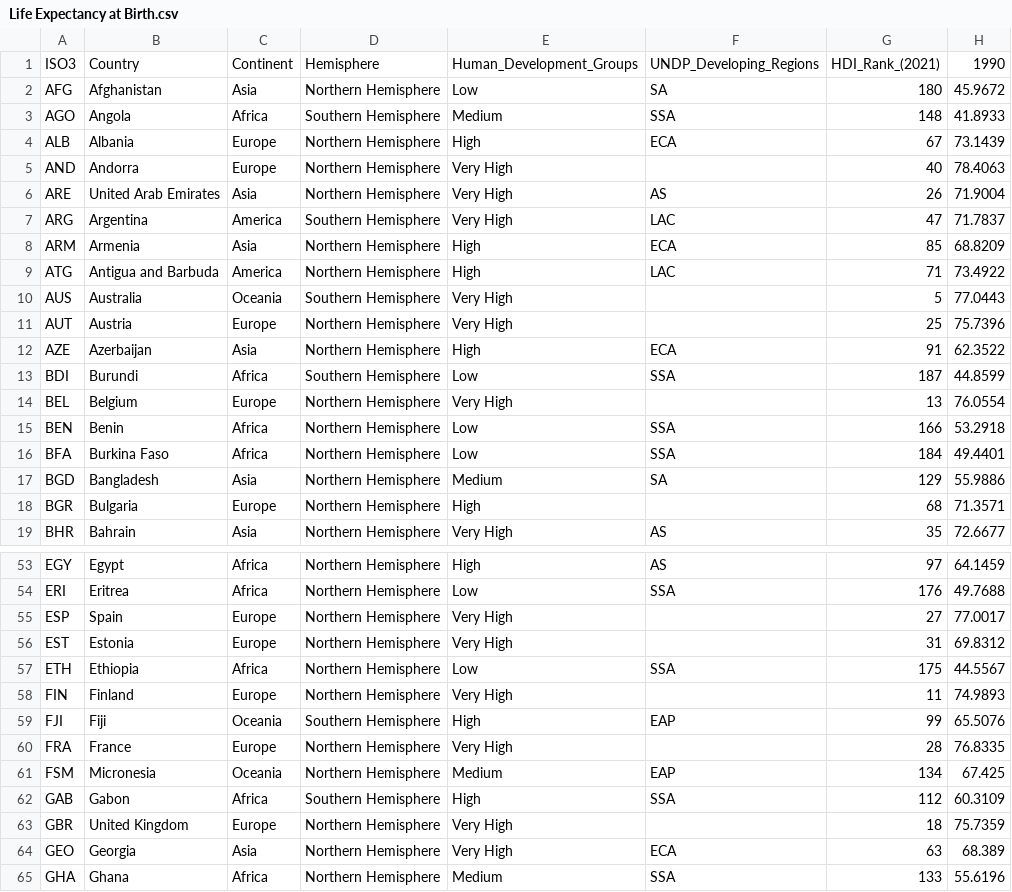
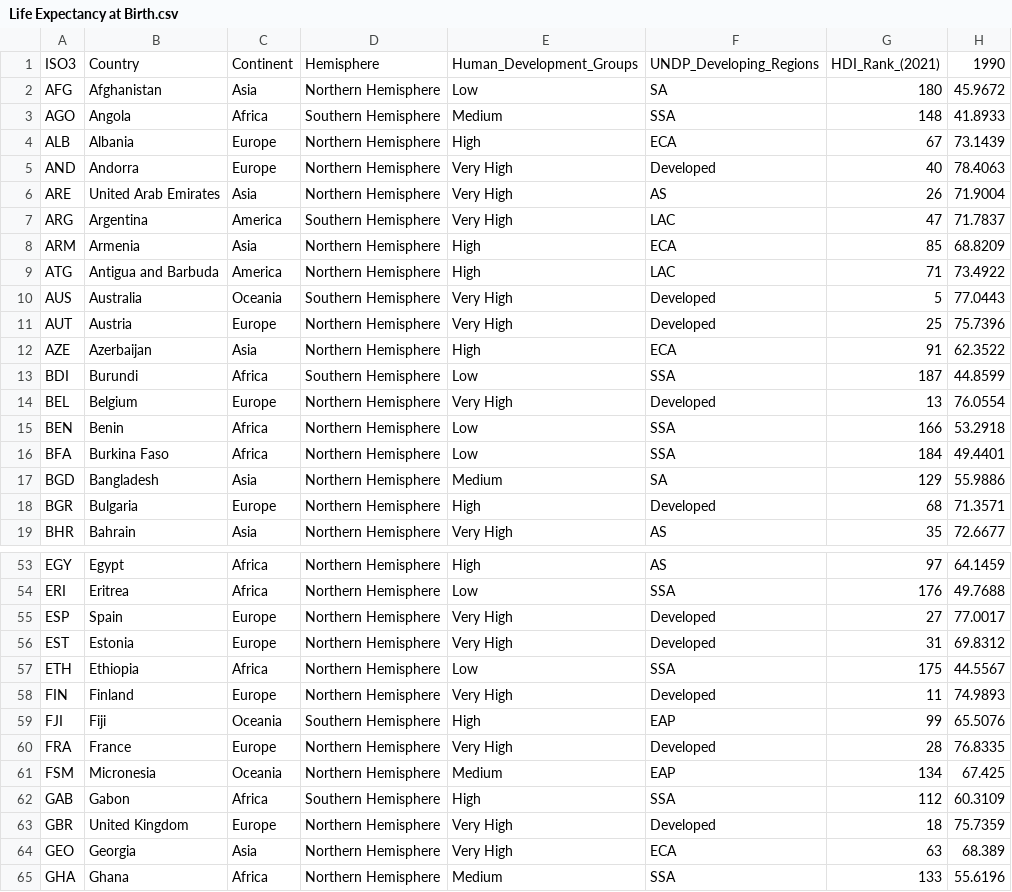
Before and after one commit to LimJunYi02/FIT3179, a CSV file: Assignment2/data/Life Expectancy at Birth.csv, drawn as a sheet; only a part is shown, gaps mark what is left out; the diff covers the shown part only; the diff names each change by its address in the sheet, - before the commit and + after, or states it on an @@ line.

Commit message:
Data cleaning
Changing blanks on UNDP regions for developed country to "developed "

```diff
--- a/Assignment2/data/Life Expectancy at Birth.csv
+++ b/Assignment2/data/Life Expectancy at Birth.csv
-F5: (empty)
+F5: Developed
-F10:F11: (empty)
+F10:F11: Developed
-F14: (empty)
+F14: Developed
-F18: (empty)
+F18: Developed
-F55:F56: (empty)
+F55:F56: Developed
-F58: (empty)
+F58: Developed
-F60: (empty)
+F60: Developed
-F63: (empty)
+F63: Developed
```
Also changed, not shown: 34 edited cells elsewhere in this file.
